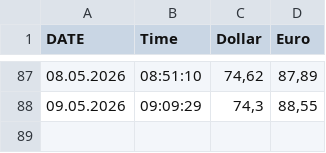
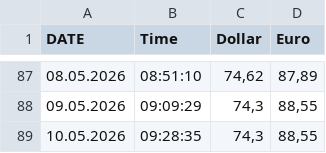
Before and after one commit to rkosobokov/Parser_dollar_euro, a CSV file: reports/exchange_rates.csv, drawn as a sheet; only a part is shown, gaps mark what is left out; the diff names each change by its address in the sheet, - before the commit and + after, or states it on an @@ line.

```diff
--- a/reports/exchange_rates.csv
+++ b/reports/exchange_rates.csv
+row 89: 10.05.2026 | 09:28:35 | 74,3 | 88,55
```
Also changed, not shown: 1 other file.
